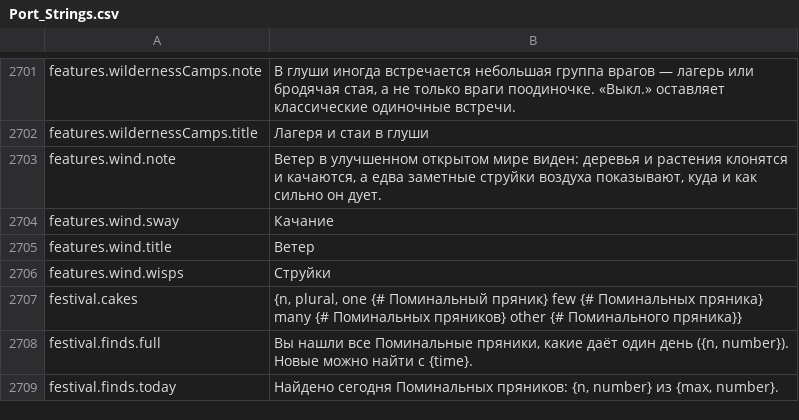
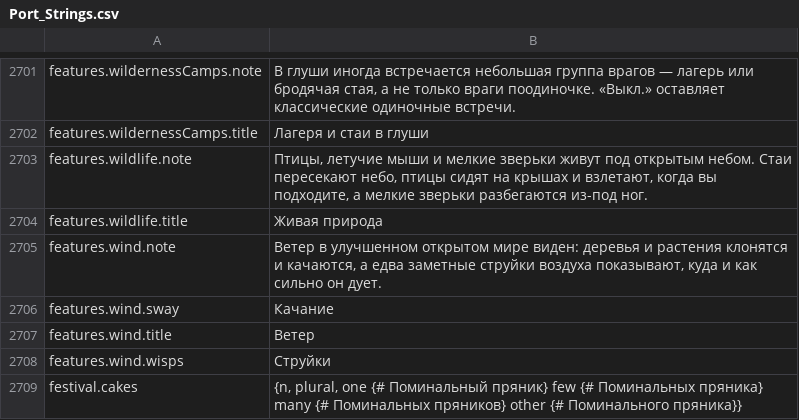
Before and after one commit to Lattymoy/daggerfall-js-source, a CSV file: locales/ru/Port_Strings.csv, drawn as a sheet; only a part is shown, gaps mark what is left out; the shorter side is filled out with more unchanged rows.

```diff
--- a/locales/ru/Port_Strings.csv
+++ b/locales/ru/Port_Strings.csv
@@ -2702,2 +2702,4 @@ features.wildernessCamps.note,"В глуши иногда встречается
 features.wildernessCamps.title,"Лагеря и стаи в глуши"
+features.wildlife.note,"Птицы, летучие мыши и мелкие зверьки живут под открытым небом. Стаи пересекают небо, птицы сидят на крышах и взлетают, когда вы подходите, а мелкие зверьки разбегаются из-под ног."
+features.wildlife.title,"Живая природа"
 features.wind.note,"Ветер в улучшенном открытом мире виден: деревья и растения клонятся и качаются, а едва заметные струйки воздуха показывают, куда и как сильно он дует."
```
Also changed, not shown: locales/bg/Port_Strings.csv, locales/cs/Port_Strings.csv, 32 other files.
